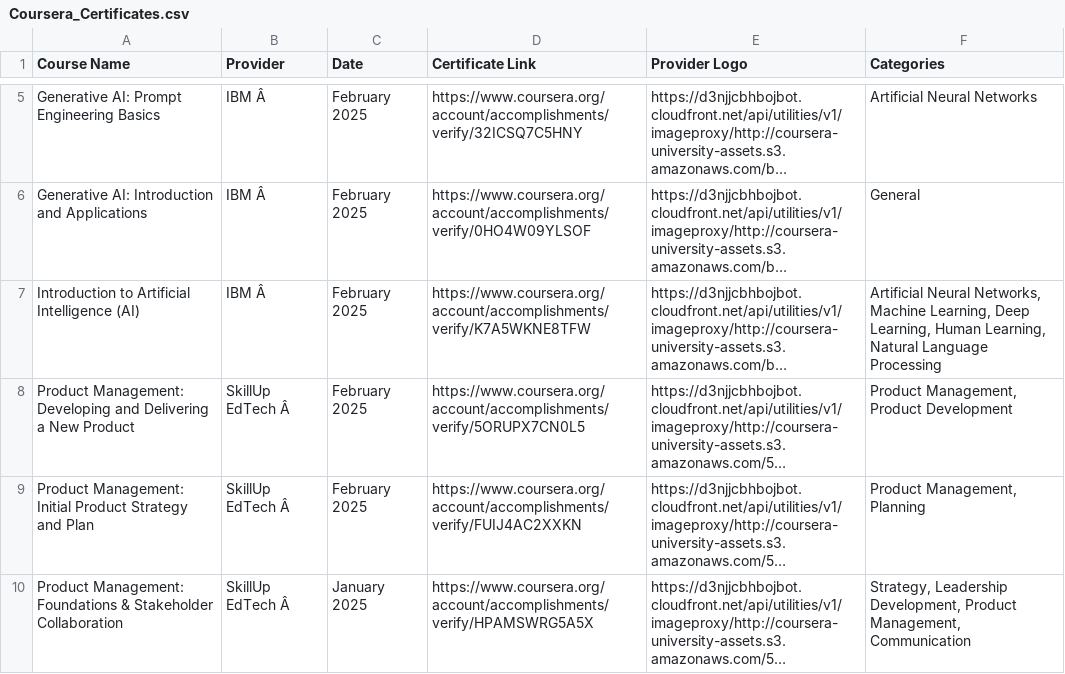
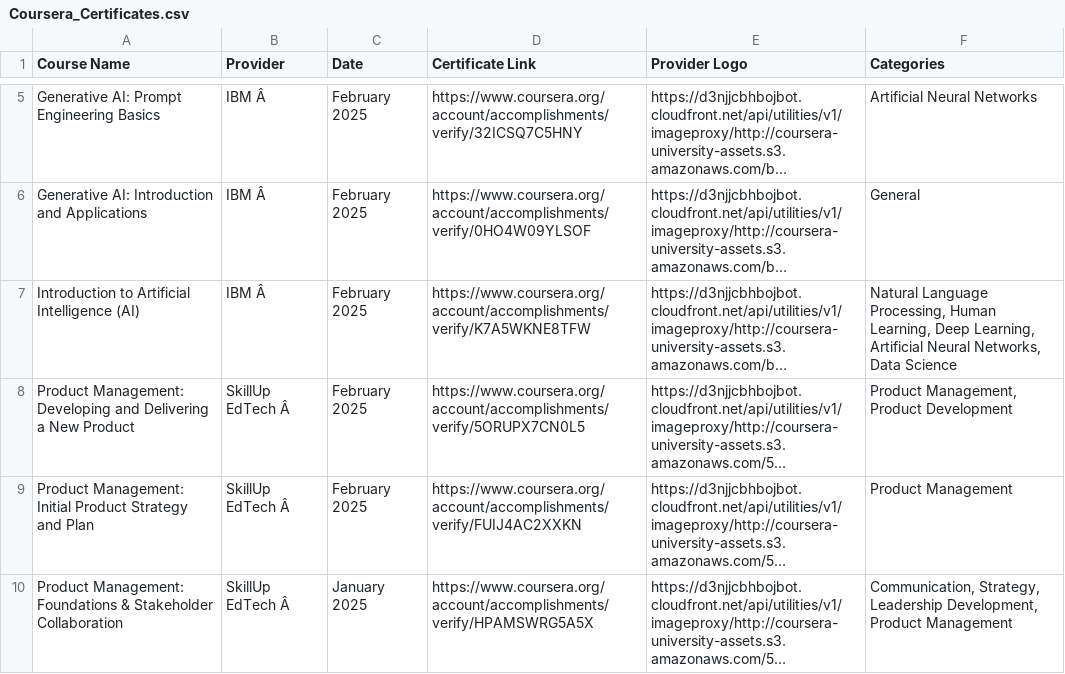
Before and after one commit to magenta4c/CourseraCertificateScraper, a CSV file: Coursera_Certificates.csv, drawn as a sheet; only a part is shown, gaps mark what is left out; long unchanged cells end in …; the diff names each change by its address in the sheet, - before the commit and + after, or states it on an @@ line.

```diff
--- a/Coursera_Certificates.csv
+++ b/Coursera_Certificates.csv
-F7 (Categories): Artificial Neural Networks, Machine Learning, Deep Learning, Human Learning, Natural Language Processing
+F7 (Categories): Natural Language Processing, Human Learning, Deep Learning, Artificial Neural Networks, Data Science
-F9 (Categories): Product Management, Planning
+F9 (Categories): Product Management
-F10 (Categories): Strategy, Leadership Development, Product Management, Communication
+F10 (Categories): Communication, Strategy, Leadership Development, Product Management
```
